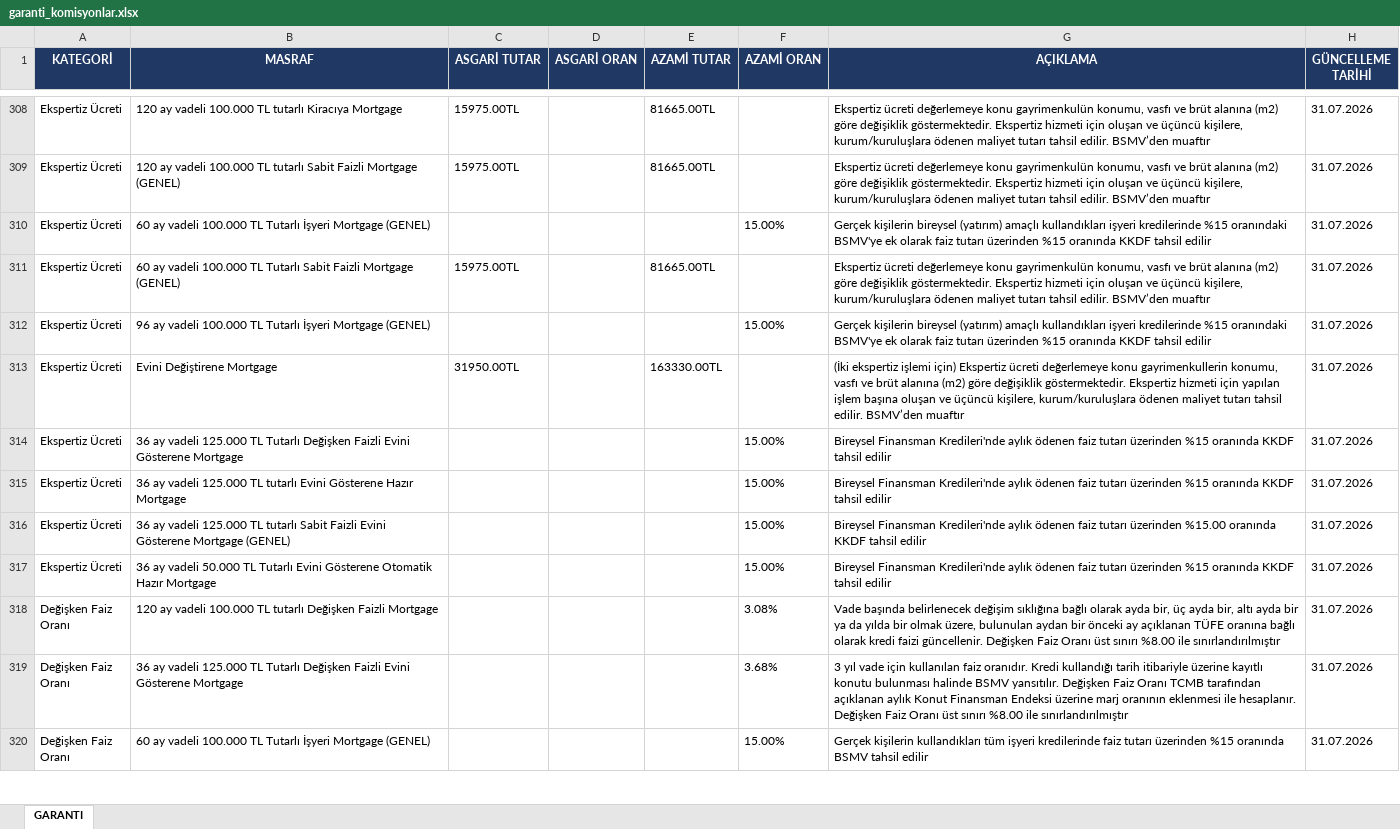
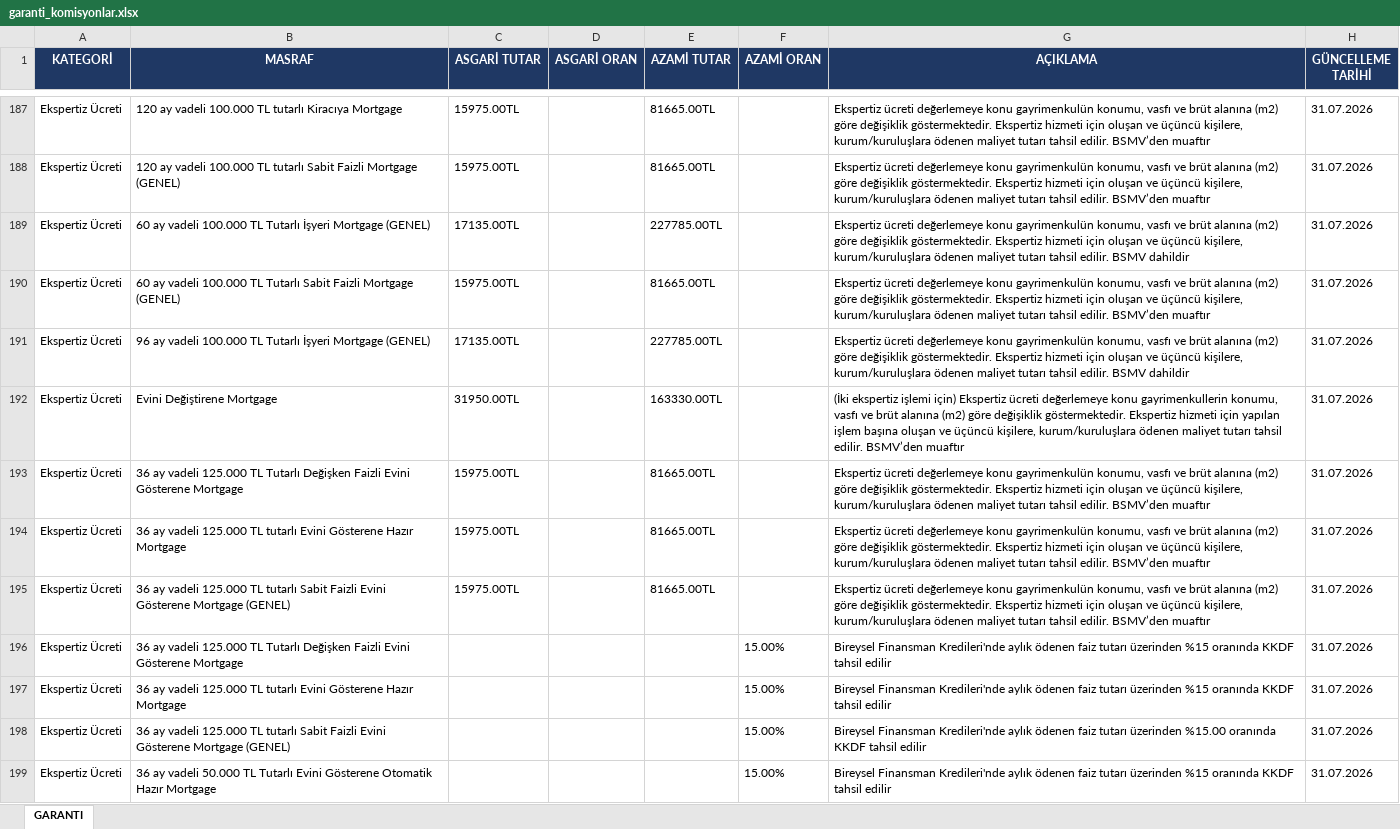
Before and after one commit to ozgeyamc/komisyon_analiz, an Excel workbook: garanti_komisyonlar.xlsx, sheet GARANTI, drawn as a sheet; only a part is shown, gaps mark what is left out; the shorter side is filled out with more unchanged rows; values as stored, in another font and other column widths than the file's, no borders; addresses are those after the commit; the diff covers the shown part only; the diff names each change by its address in the sheet, - before the commit and + after, or states it on an @@ line.

```diff
--- a/garanti_komisyonlar.xlsx (sheet GARANTI)
+++ b/garanti_komisyonlar.xlsx (sheet GARANTI)
-C189 (ASGARİ TUTAR): (empty)
+C189 (ASGARİ TUTAR): 17135.00TL
-E189 (AZAMİ TUTAR): (empty)
+E189 (AZAMİ TUTAR): 227785.00TL
-F189 (AZAMİ ORAN): 15.00%
+F189 (AZAMİ ORAN): (empty)
-G189 (AÇIKLAMA): Gerçek kişilerin bireysel (yatırım) amaçlı kullandıkları işyeri kredilerinde %15 oranındaki BSMV'ye ek olarak faiz tutarı üzerinden %15 oranında KKDF tahsil edilir
+G189 (AÇIKLAMA): Ekspertiz ücreti değerlemeye konu gayrimenkulün konumu, vasfı ve brüt alanına (m2) göre değişiklik göstermektedir. Ekspertiz hizmeti için oluşan ve üçüncü kişilere, kurum/kuruluşlara ödenen maliyet tutarı tahsil edilir. BSMV dahildir
-C191 (ASGARİ TUTAR): (empty)
+C191 (ASGARİ TUTAR): 17135.00TL
-E191 (AZAMİ TUTAR): (empty)
+E191 (AZAMİ TUTAR): 227785.00TL
-F191 (AZAMİ ORAN): 15.00%
+F191 (AZAMİ ORAN): (empty)
-G191 (AÇIKLAMA): Gerçek kişilerin bireysel (yatırım) amaçlı kullandıkları işyeri kredilerinde %15 oranındaki BSMV'ye ek olarak faiz tutarı üzerinden %15 oranında KKDF tahsil edilir
+G191 (AÇIKLAMA): Ekspertiz ücreti değerlemeye konu gayrimenkulün konumu, vasfı ve brüt alanına (m2) göre değişiklik göstermektedir. Ekspertiz hizmeti için oluşan ve üçüncü kişilere, kurum/kuruluşlara ödenen maliyet tutarı tahsil edilir. BSMV dahildir
+row 193: Ekspertiz Ücreti | 36 ay vadeli 125.000 TL Tutarlı Değişken Faizli Evini Gösterene Mortgage | 15975.00TL |  | 81665.00TL |  | Ekspertiz ücreti değerlemeye konu gayrimenkulün konumu, vasfı ve brüt alanına (m2) göre değişiklik göstermektedir. Ekspertiz hizmeti için oluşan ve üçüncü kişilere, kurum/kuruluşlara ödenen maliyet tutarı tahsil edilir. BSMV’den muaftır | 31.07.2026
+row 194: Ekspertiz Ücreti | 36 ay vadeli 125.000 TL tutarlı Evini Gösterene Hazır Mortgage | 15975.00TL |  | 81665.00TL |  | Ekspertiz ücreti değerlemeye konu gayrimenkulün konumu, vasfı ve brüt alanına (m2) göre değişiklik göstermektedir. Ekspertiz hizmeti için oluşan ve üçüncü kişilere, kurum/kuruluşlara ödenen maliyet tutarı tahsil edilir. BSMV’den muaftır | 31.07.2026
+row 195: Ekspertiz Ücreti | 36 ay vadeli 125.000 TL tutarlı Sabit Faizli Evini Gösterene Mortgage (GENEL) | 15975.00TL |  | 81665.00TL |  | Ekspertiz ücreti değerlemeye konu gayrimenkulün konumu, vasfı ve brüt alanına (m2) göre değişiklik göstermektedir. Ekspertiz hizmeti için oluşan ve üçüncü kişilere, kurum/kuruluşlara ödenen maliyet tutarı tahsil edilir. BSMV’den muaftır | 31.07.2026
```
Also changed, not shown: 41 added rows, 128 removed rows and 15 edited cells elsewhere in this sheet.
